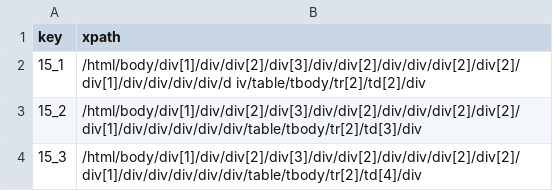
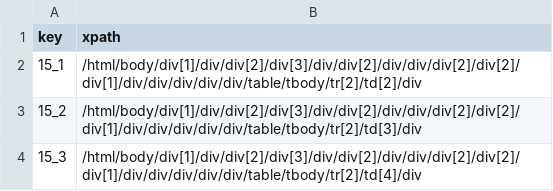
Before and after one commit to Powerjackie/Court-reservation, a CSV file: ReservationData/40XpathDict.csv, drawn as a sheet; only a part is shown.

```diff
--- a/ReservationData/40XpathDict.csv
+++ b/ReservationData/40XpathDict.csv
@@ -1,3 +1,3 @@
 key,xpath
-15_1,/html/body/div[1]/div/div[2]/div[3]/div/div[2]/div/div/div[2]/div[2]/div[1]/div/div/div/div/d   iv/table/tbody/tr[2]/td[2]/div
+15_1,/html/body/div[1]/div/div[2]/div[3]/div/div[2]/div/div/div[2]/div[2]/div[1]/div/div/div/div/div/table/tbody/tr[2]/td[2]/div
 15_2,/html/body/div[1]/div/div[2]/div[3]/div/div[2]/div/div/div[2]/div[2]/div[1]/div/div/div/div/div/table/tbody/tr[2]/td[3]/div
```
Also changed, not shown: 7 other files.
